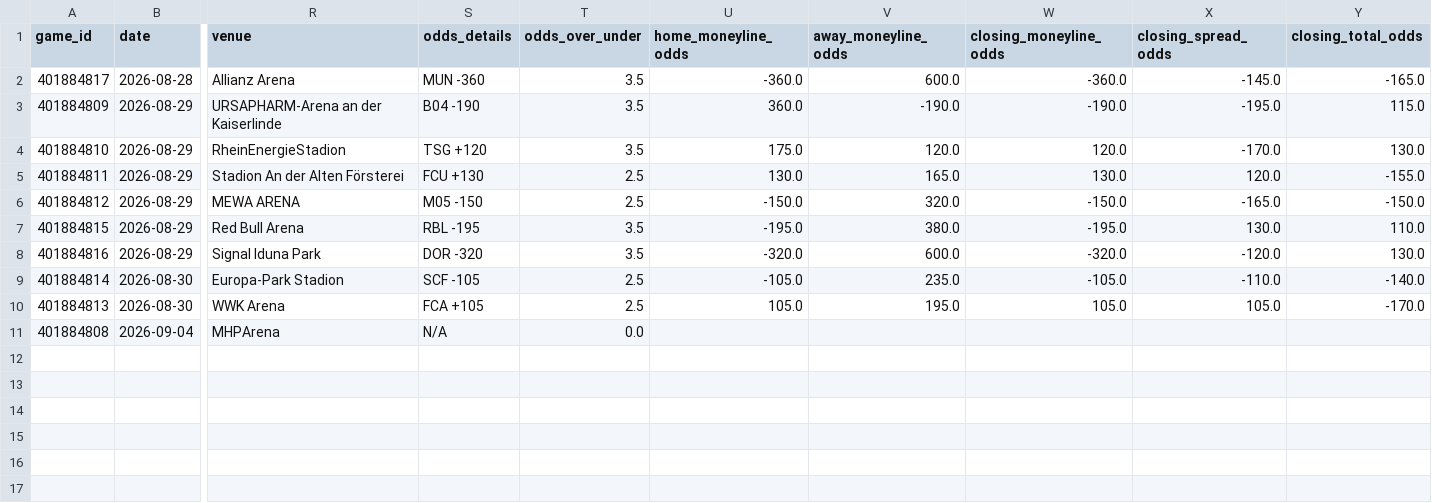
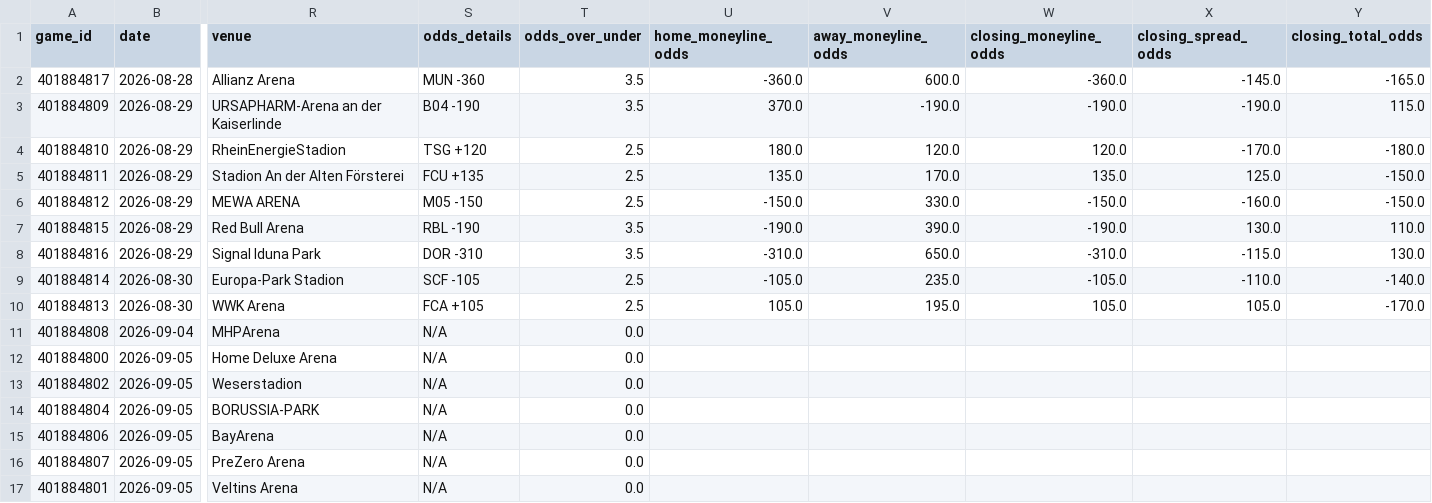
Before and after one commit to emilioandrade0/PickGOLD, a CSV file: src/data/bundesliga/raw/bundesliga_upcoming_schedule.csv, drawn as a sheet; only a part is shown, gaps mark what is left out; rows hold the shown columns only; the diff names each change by its address in the sheet, - before the commit and + after, or states it on an @@ line.

```diff
--- a/src/data/bundesliga/raw/bundesliga_upcoming_schedule.csv
+++ b/src/data/bundesliga/raw/bundesliga_upcoming_schedule.csv
-U3 (home_moneyline_odds): 360.0
+U3 (home_moneyline_odds): 370.0
-X3 (closing_spread_odds): -195.0
+X3 (closing_spread_odds): -190.0
-T4 (odds_over_under): 3.5
+T4 (odds_over_under): 2.5
-U4 (home_moneyline_odds): 175.0
+U4 (home_moneyline_odds): 180.0
-Y4 (closing_total_odds): 130.0
+Y4 (closing_total_odds): -180.0
-S5 (odds_details): FCU +130
+S5 (odds_details): FCU +135
-U5 (home_moneyline_odds): 130.0
+U5 (home_moneyline_odds): 135.0
-V5 (away_moneyline_odds): 165.0
+V5 (away_moneyline_odds): 170.0
-W5 (closing_moneyline_odds): 130.0
+W5 (closing_moneyline_odds): 135.0
-X5 (closing_spread_odds): 120.0
+X5 (closing_spread_odds): 125.0
-Y5 (closing_total_odds): -155.0
+Y5 (closing_total_odds): -150.0
-V6 (away_moneyline_odds): 320.0
+V6 (away_moneyline_odds): 330.0
-X6 (closing_spread_odds): -165.0
+X6 (closing_spread_odds): -160.0
-S7 (odds_details): RBL -195
+S7 (odds_details): RBL -190
-U7 (home_moneyline_odds): -195.0
+U7 (home_moneyline_odds): -190.0
-V7 (away_moneyline_odds): 380.0
+V7 (away_moneyline_odds): 390.0
-W7 (closing_moneyline_odds): -195.0
+W7 (closing_moneyline_odds): -190.0
-S8 (odds_details): DOR -320
+S8 (odds_details): DOR -310
-U8 (home_moneyline_odds): -320.0
+U8 (home_moneyline_odds): -310.0
-V8 (away_moneyline_odds): 600.0
+V8 (away_moneyline_odds): 650.0
-W8 (closing_moneyline_odds): -320.0
+W8 (closing_moneyline_odds): -310.0
-X8 (closing_spread_odds): -120.0
+X8 (closing_spread_odds): -115.0
+row 12: 401884800 | 2026-09-05 | Home Deluxe Arena | N/A | 0.0
+row 13: 401884802 | 2026-09-05 | Weserstadion | N/A | 0.0
+row 14: 401884804 | 2026-09-05 | BORUSSIA-PARK | N/A | 0.0
+row 15: 401884806 | 2026-09-05 | BayArena | N/A | 0.0
+row 16: 401884807 | 2026-09-05 | PreZero Arena | N/A | 0.0
+row 17: 401884801 | 2026-09-05 | Veltins Arena | N/A | 0.0
```
Also changed, not shown: src/data/kbo/raw/kbo_advanced_history.csv, src/data/liga_mx/raw/liga_mx_advanced_history.csv, 52 other files.
